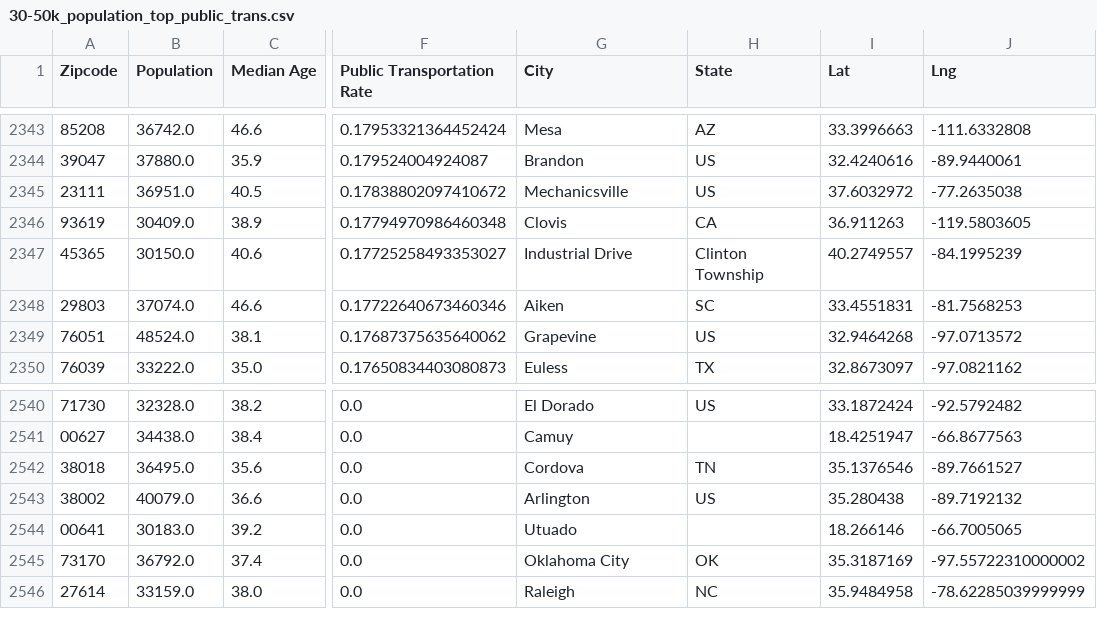
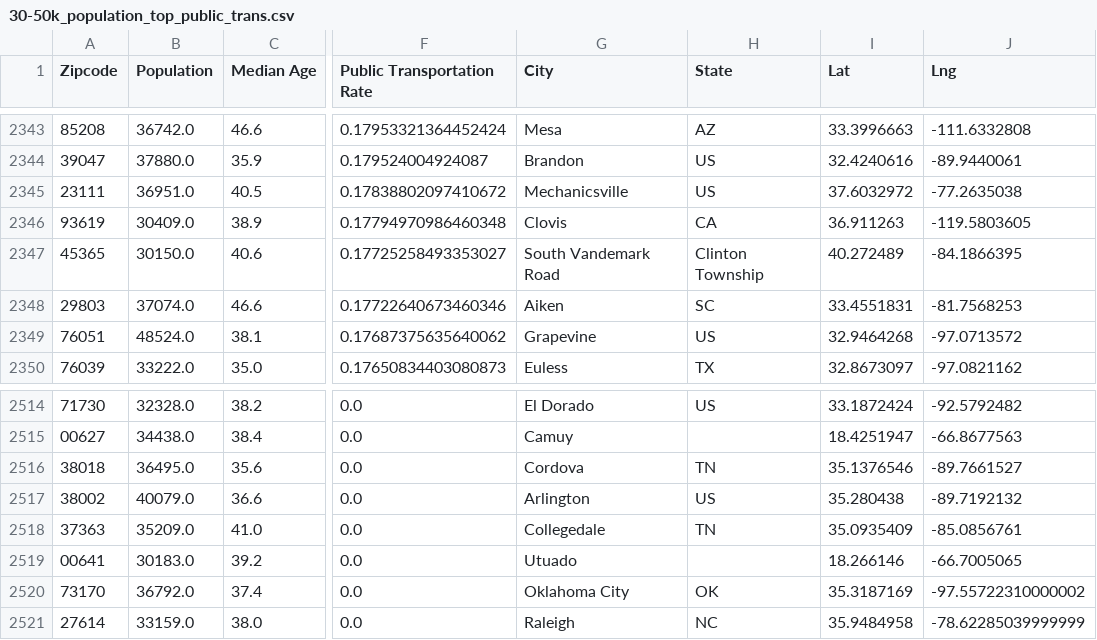
Before and after one commit to khartmann5/Project_01, a CSV file: Resources/30-50k_population_top_public_trans.csv, drawn as a sheet; only a part is shown, gaps mark what is left out; the diff covers the shown part only; the diff names each change by its address in the sheet, - before the commit and + after, or states it on an @@ line.

```diff
--- a/Resources/30-50k_population_top_public_trans.csv
+++ b/Resources/30-50k_population_top_public_trans.csv
-G2347 (City): Industrial Drive
+G2347 (City): South Vandemark Road
-I2347 (Lat): 40.2749557
+I2347 (Lat): 40.272489
-J2347 (Lng): -84.1995239
+J2347 (Lng): -84.1866395
@@ row 2532 moved to row 2518: 37363 @@
```
Also changed, not shown: 25 moved rows elsewhere in this file, 2 other files.
